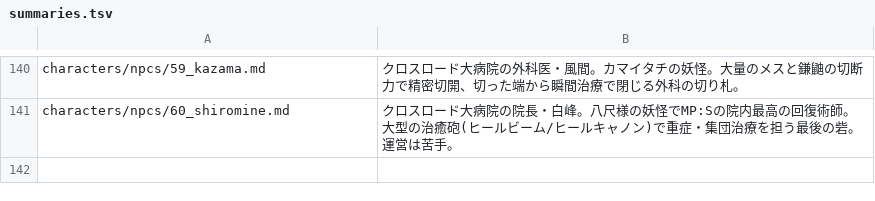
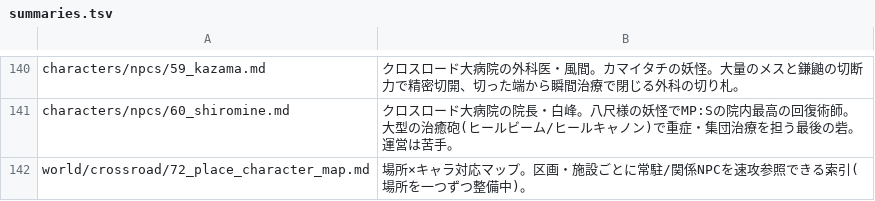
Before and after one commit to akisumann/123, a TSV file: tools/summaries.tsv, drawn as a sheet; only a part is shown, gaps mark what is left out; the diff names each change by its address in the sheet, - before the commit and + after, or states it on an @@ line.

```diff
--- a/tools/summaries.tsv
+++ b/tools/summaries.tsv
+row 142: world/crossroad/72_place_character_map.md | 場所×キャラ対応マップ。区画・施設ごとに常駐/関係NPCを速攻参照できる索引(場所を一つずつ整備中)。
```
Also changed, not shown: 7 other files.
